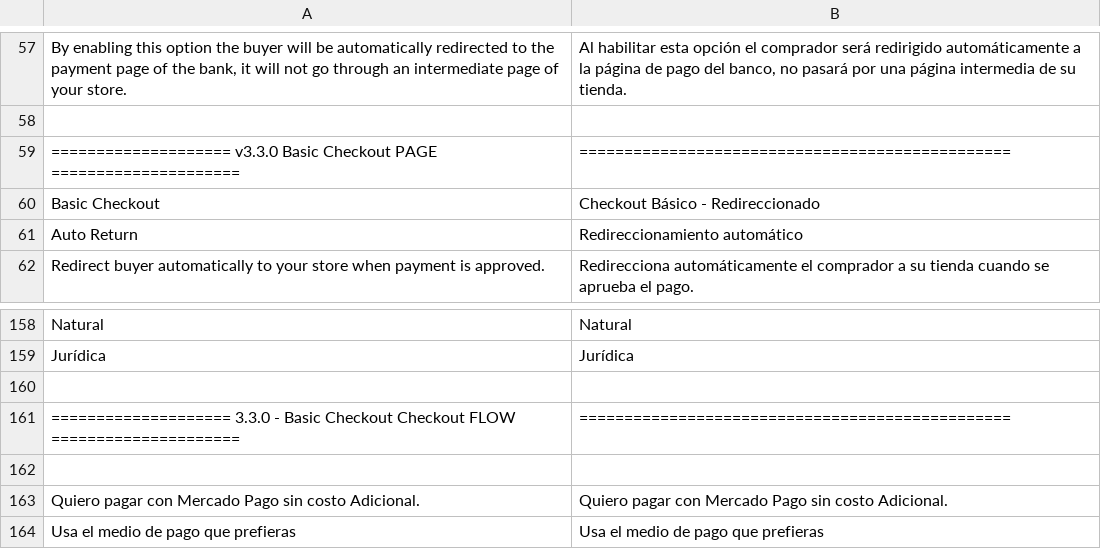
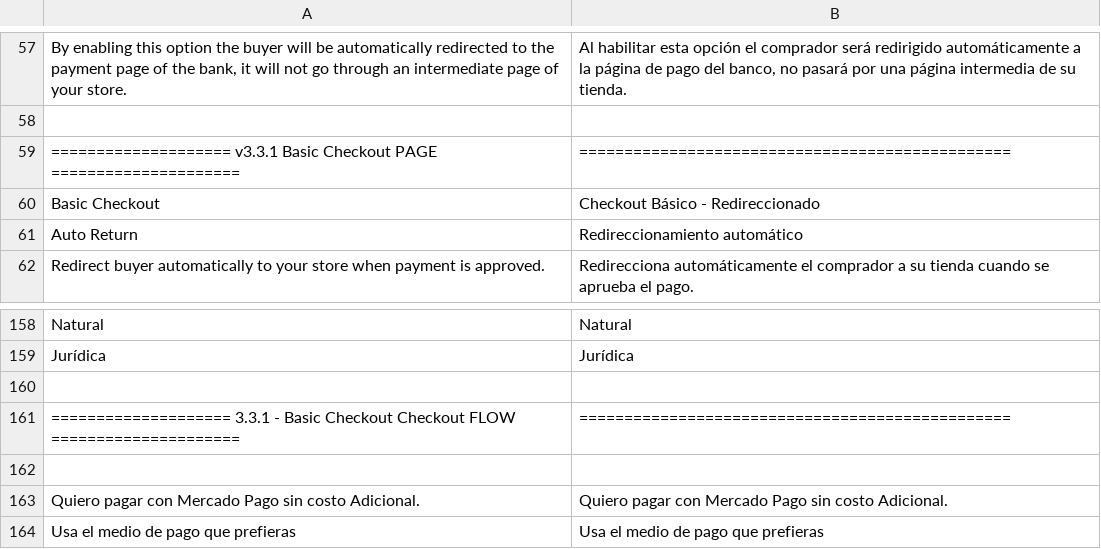
Before and after one commit to mercadopago/cart-magento2, a CSV file: src/MercadoPago/Core/i18n/es_CL.csv, drawn as a sheet; only a part is shown, gaps mark what is left out.

```diff
--- a/src/MercadoPago/Core/i18n/es_CL.csv
+++ b/src/MercadoPago/Core/i18n/es_CL.csv
@@ -58,3 +58,3 @@
 
-"==================== v3.3.0 Basic Checkout PAGE =====================","================================================"
+"==================== v3.3.1 Basic Checkout PAGE =====================","================================================"
 "Basic Checkout","Checkout Básico - Redireccionado"
@@ -160,3 +160,3 @@
 
-"==================== 3.3.0 - Basic Checkout Checkout FLOW =====================","================================================"
+"==================== 3.3.1 - Basic Checkout Checkout FLOW =====================","================================================"
 
```
Also changed, not shown: src/MercadoPago/Core/i18n/es_CO.csv, src/MercadoPago/Core/i18n/es_MX.csv, 7 other files.
